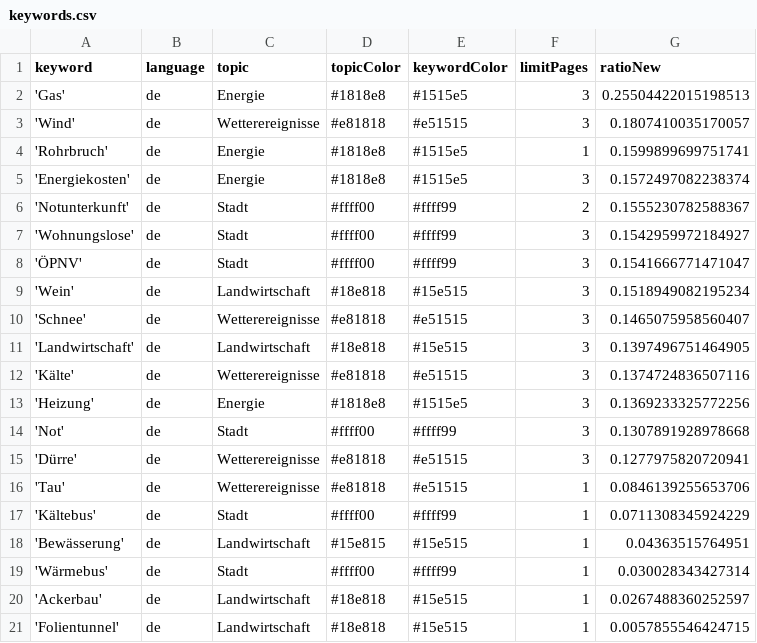
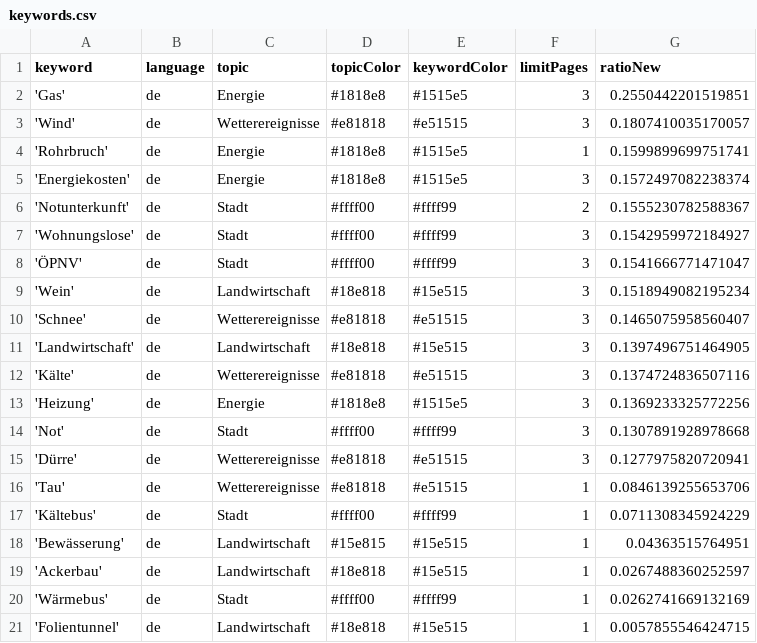
Before and after one commit to mizilett-news/winterIsComing, a CSV file: keywords.csv, drawn as a sheet.

Commit message:
Commit from GitHub Actions (harvest:0.0)

```diff
--- a/keywords.csv
+++ b/keywords.csv
@@ -1,3 +1,3 @@
 keyword,language,topic,topicColor,keywordColor,limitPages,ratioNew
-'Gas',de,Energie,#1818e8,#1515e5,3,0.25504422015198513
+'Gas',de,Energie,#1818e8,#1515e5,3,0.2550442201519851
 'Wind',de,Wetterereignisse,#e81818,#e51515,3,0.1807410035170057
@@ -18,4 +18,4 @@ keyword,language,topic,topicColor,keywordColor,limitPages,ratioNew
 'Bewässerung',de,Landwirtschaft,#15e815,#15e515,1,0.04363515764951
-'Wärmebus',de,Stadt,#ffff00,#ffff99,1,0.030028343427314
 'Ackerbau',de,Landwirtschaft,#18e818,#15e515,1,0.0267488360252597
+'Wärmebus',de,Stadt,#ffff00,#ffff99,1,0.0262741669132169
 'Folientunnel',de,Landwirtschaft,#18e818,#15e515,1,0.0057855546424715
```
